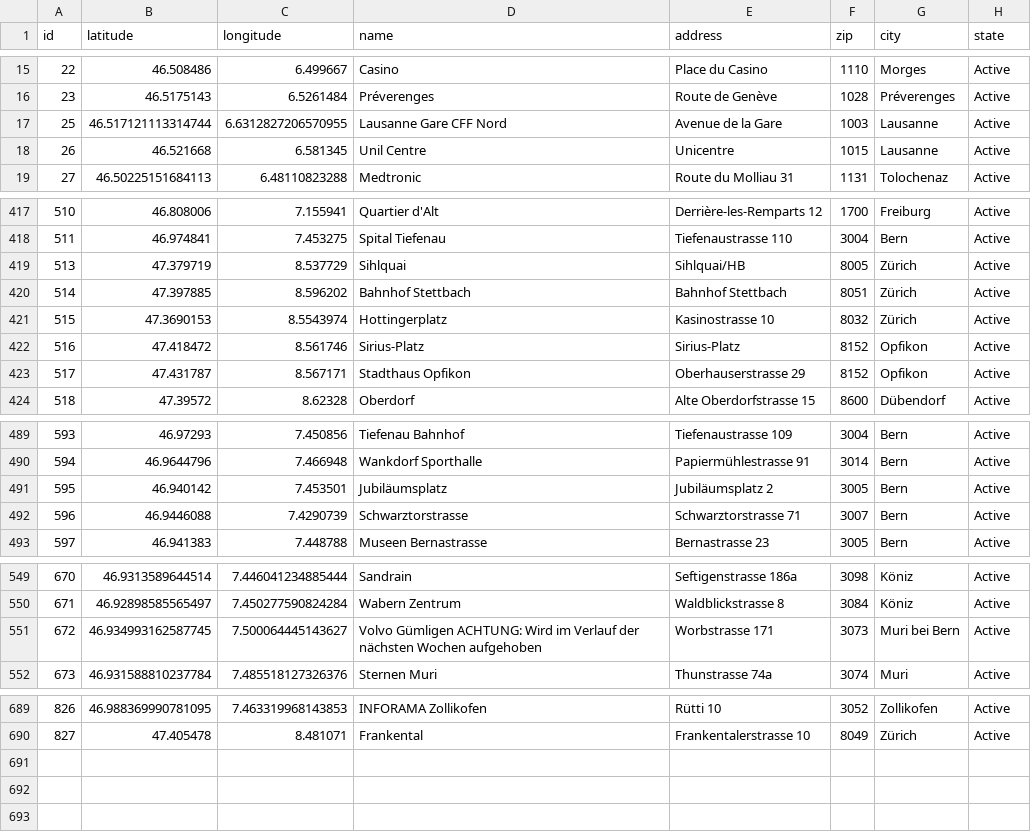
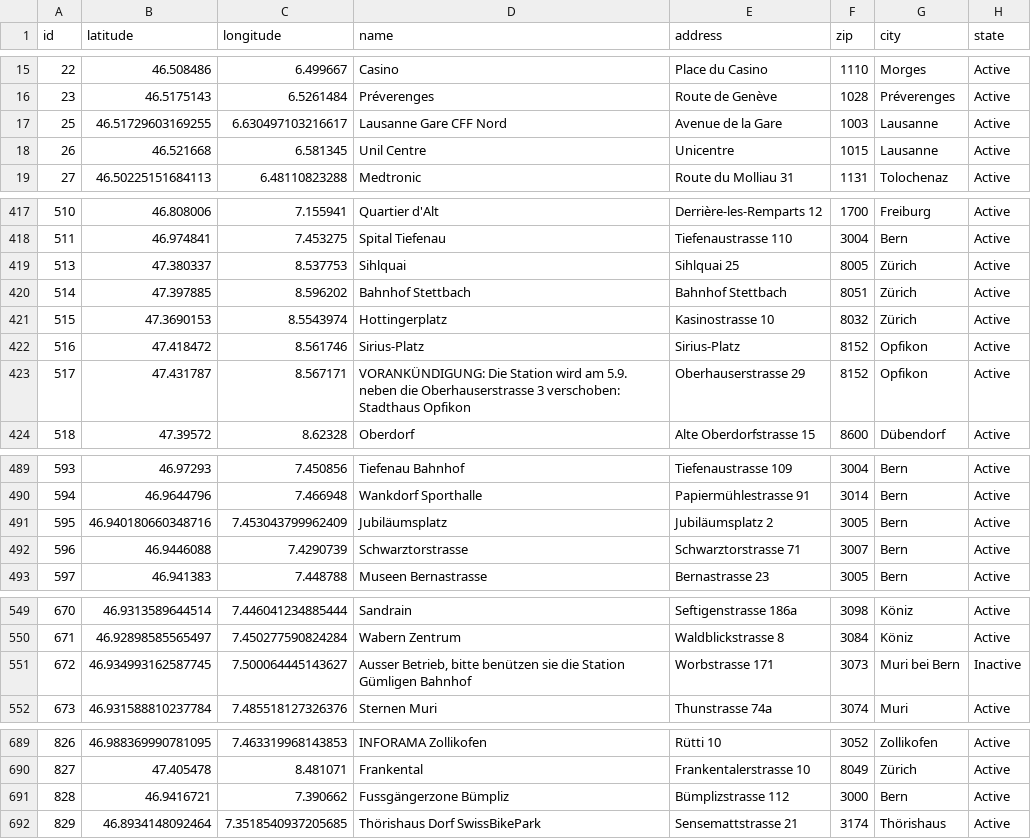
Before and after one commit to misialq/publibike-stations, a CSV file: stations/stations.csv, drawn as a sheet; only a part is shown, gaps mark what is left out; the diff covers the shown part only.

Commit message:
GHA: Update the list of PubliBike stations

```diff
--- a/stations/stations.csv
+++ b/stations/stations.csv
@@ -16,3 +16,3 @@ id,latitude,longitude,name,address,zip,city,state
 23,46.5175143,6.5261484,Préverenges,Route de Genève,1028,Préverenges,Active
-25,46.517121113314744,6.6312827206570955,Lausanne Gare CFF Nord,Avenue de la Gare,1003,Lausanne,Active
+25,46.51729603169255,6.630497103216617,Lausanne Gare CFF Nord,Avenue de la Gare,1003,Lausanne,Active
 26,46.521668,6.581345,Unil Centre,Unicentre,1015,Lausanne,Active
@@ -418,3 +418,3 @@ id,latitude,longitude,name,address,zip,city,state
 511,46.974841,7.453275,Spital Tiefenau,Tiefenaustrasse 110,3004,Bern,Active
-513,47.379719,8.537729,Sihlquai,Sihlquai/HB,8005,Zürich,Active
+513,47.380337,8.537753,Sihlquai,Sihlquai 25,8005,Zürich,Active
 514,47.397885,8.596202,Bahnhof Stettbach,Bahnhof Stettbach,8051,Zürich,Active
@@ -422,3 +422,3 @@ id,latitude,longitude,name,address,zip,city,state
 516,47.418472,8.561746,Sirius-Platz,Sirius-Platz,8152,Opfikon,Active
-517,47.431787,8.567171,Stadthaus Opfikon,Oberhauserstrasse 29,8152,Opfikon,Active
+517,47.431787,8.567171,VORANKÜNDIGUNG: Die Station wird am 5.9. neben die Oberhauserstrasse 3 verschoben: Stadthaus Opfikon,Oberhauserstrasse 29,8152,Opfikon,Active
 518,47.39572,8.62328,Oberdorf,Alte Oberdorfstrasse 15,8600,Dübendorf,Active
@@ -490,3 +490,3 @@ id,latitude,longitude,name,address,zip,city,state
 594,46.9644796,7.466948,Wankdorf Sporthalle,Papiermühlestrasse 91,3014,Bern,Active
-595,46.940142,7.453501,Jubiläumsplatz,Jubiläumsplatz 2,3005,Bern,Active
+595,46.940180660348716,7.453043799962409,Jubiläumsplatz,Jubiläumsplatz 2,3005,Bern,Active
 596,46.9446088,7.4290739,Schwarztorstrasse,Schwarztorstrasse 71,3007,Bern,Active
@@ -550,3 +550,3 @@ id,latitude,longitude,name,address,zip,city,state
 671,46.92898585565497,7.450277590824284,Wabern Zentrum,Waldblickstrasse 8,3084,Köniz,Active
-672,46.934993162587745,7.500064445143627,Volvo Gümligen ACHTUNG: Wird im Verlauf der nächsten Wochen aufgehoben,Worbstrasse 171,3073,Muri bei Bern,Active
+672,46.934993162587745,7.500064445143627,"Ausser Betrieb, bitte benützen sie die Station Gümligen Bahnhof",Worbstrasse 171,3073,Muri bei Bern,Inactive
 673,46.931588810237784,7.485518127326376,Sternen Muri,Thunstrasse 74a,3074,Muri,Active
@@ -690 +690,3 @@ id,latitude,longitude,name,address,zip,city,state
 827,47.405478,8.481071,Frankental,Frankentalerstrasse 10,8049,Zürich,Active
+828,46.9416721,7.390662,Fussgängerzone Bümpliz,Bümplizstrasse 112,3000,Bern,Active
+829,46.8934148092464,7.3518540937205685,Thörishaus Dorf SwissBikePark,Sensemattstrasse 21,3174,Thörishaus,Active
```
Also changed, not shown: 6 edited cells elsewhere in this file.
